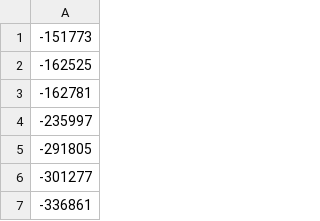
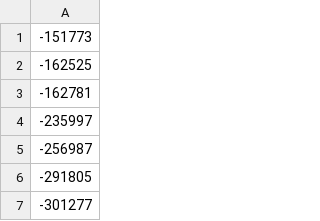
Before and after one commit to Joshua-F/cache-names, a TSV file: individual-names.tsv, drawn as a sheet; only a part is shown; the shorter side is filled out with more unchanged rows.

```diff
--- a/individual-names.tsv
+++ b/individual-names.tsv
@@ -4,2 +4,3 @@
 -235997
+-256987
 -291805
```
Also changed, not shown: name-hashes.tsv, names.tsv.
